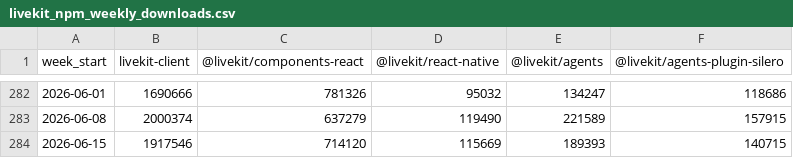
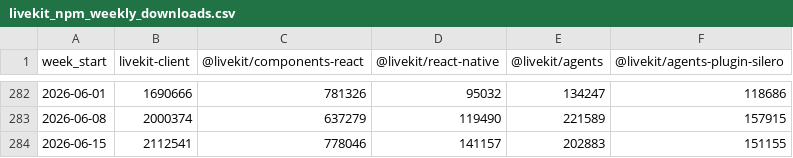
Before and after one commit to zheminlin266/Agora_API_Research, a CSV file: livekit_npm_weekly_downloads.csv, drawn as a sheet; only a part is shown, gaps mark what is left out.

Commit message:
Refresh RTC download dashboards

```diff
--- a/livekit_npm_weekly_downloads.csv
+++ b/livekit_npm_weekly_downloads.csv
@@ -283,2 +283,2 @@ week_start,livekit-client,@livekit/components-react,@livekit/react-native,@livek
 2026-06-08,2000374,637279,119490,221589,157915
-2026-06-15,1917546,714120,115669,189393,140715
+2026-06-15,2112541,778046,141157,202883,151155
```
Also changed, not shown: 7 other files.
